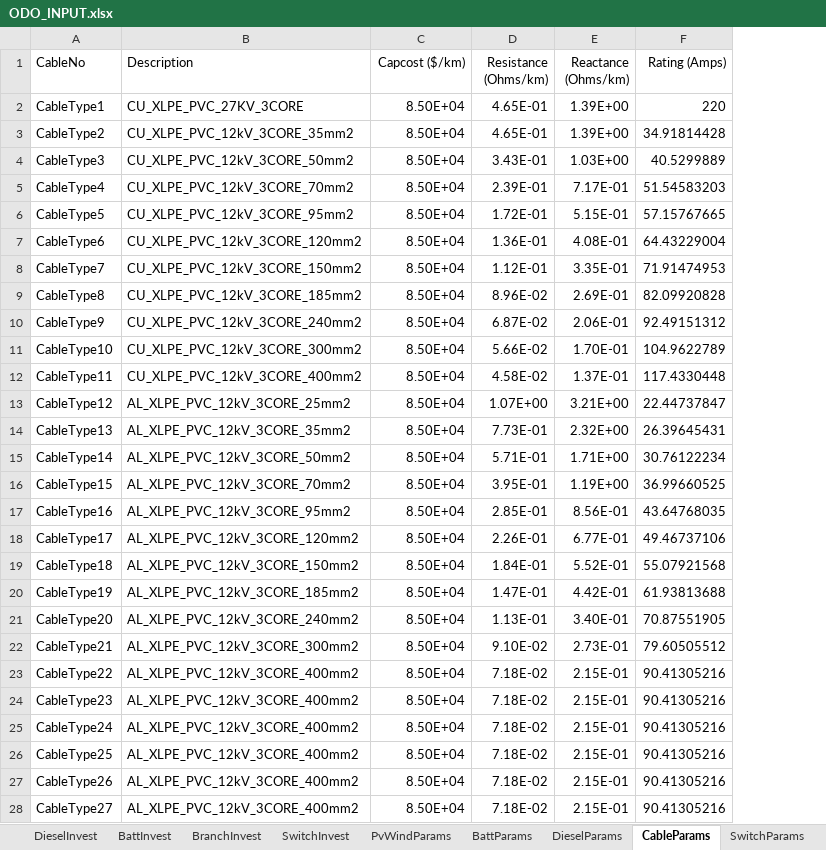
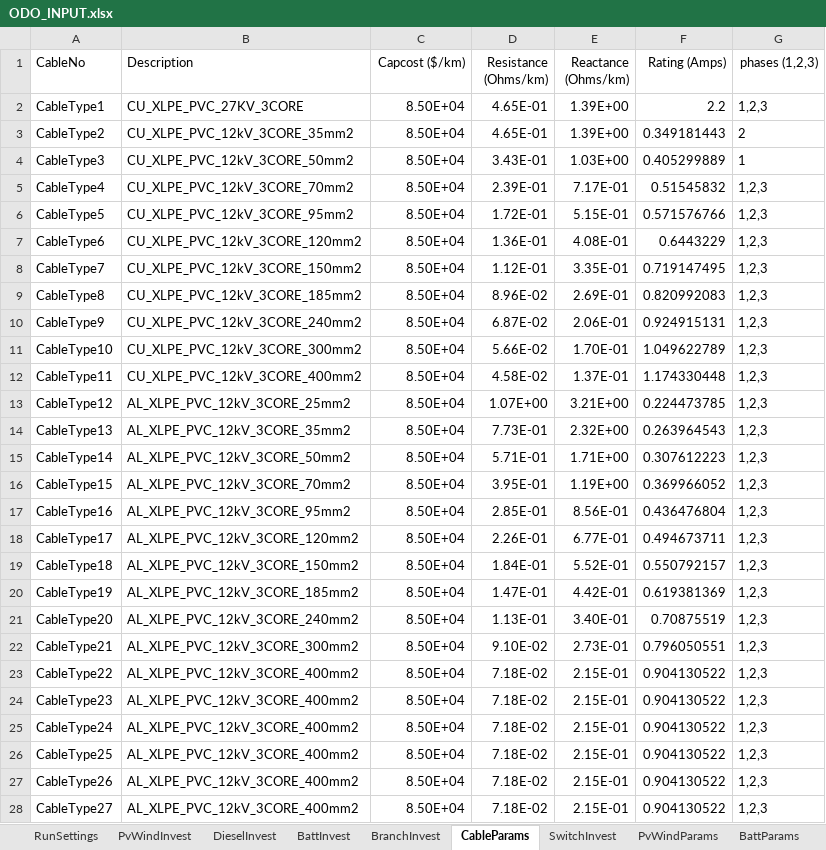
Before and after one commit to lanl-ansi/ODO, an Excel workbook: data_sets/Power/ODO_INPUT.xlsx, sheet CableParams, drawn as a sheet; only a part is shown; values as stored, in another font and other column widths than the file's, no borders; the diff covers the shown part only; the diff names each change by its address in the sheet, - before the commit and + after, or states it on an @@ line.

```diff
--- a/data_sets/Power/ODO_INPUT.xlsx (sheet CableParams)
+++ b/data_sets/Power/ODO_INPUT.xlsx (sheet CableParams)
@@ sheet tab order changed: RunSettings | PvWindInvest | DieselInvest | BattInvest | BranchInvest | CableParams | SwitchInvest | PvWindParams | BattParams @@
+column G (phases (1,2,3)), rows 2-28: 1,2,3 | 2 | 1 | 1,2,3 | 1,2,3 | 1,2,3 | 1,2,3 | 1,2,3 | 1,2,3 | 1,2,3 | 1,2,3 | 1,2,3 | 1,2,3 | 1,2,3 | 1,2,3 | 1,2,3 | 1,2,3 | 1,2,3 | 1,2,3 | 1,2,3 | 1,2,3 | 1,2,3 | 1,2,3 | 1,2,3 | 1,2,3 | 1,2,3 | 1,2,3
-F2 (Rating (Amps)): 220
+F2 (Rating (Amps)): 2.2
-F3 (Rating (Amps)): 34.91814428
+F3 (Rating (Amps)): 0.349181443
-F4 (Rating (Amps)): 40.5299889
+F4 (Rating (Amps)): 0.405299889
-F5 (Rating (Amps)): 51.54583203
+F5 (Rating (Amps)): 0.51545832
-F6 (Rating (Amps)): 57.15767665
+F6 (Rating (Amps)): 0.571576766
-F7 (Rating (Amps)): 64.43229004
+F7 (Rating (Amps)): 0.6443229
-F8 (Rating (Amps)): 71.91474953
+F8 (Rating (Amps)): 0.719147495
-F9 (Rating (Amps)): 82.09920828
+F9 (Rating (Amps)): 0.820992083
-F10 (Rating (Amps)): 92.49151312
+F10 (Rating (Amps)): 0.924915131
-F11 (Rating (Amps)): 104.9622789
+F11 (Rating (Amps)): 1.049622789
-F12 (Rating (Amps)): 117.4330448
+F12 (Rating (Amps)): 1.174330448
-F13 (Rating (Amps)): 22.44737847
+F13 (Rating (Amps)): 0.224473785
-F14 (Rating (Amps)): 26.39645431
+F14 (Rating (Amps)): 0.263964543
-F15 (Rating (Amps)): 30.76122234
+F15 (Rating (Amps)): 0.307612223
-F16 (Rating (Amps)): 36.99660525
+F16 (Rating (Amps)): 0.369966052
-F17 (Rating (Amps)): 43.64768035
+F17 (Rating (Amps)): 0.436476804
-F18 (Rating (Amps)): 49.46737106
+F18 (Rating (Amps)): 0.494673711
-F19 (Rating (Amps)): 55.07921568
+F19 (Rating (Amps)): 0.550792157
-F20 (Rating (Amps)): 61.93813688
+F20 (Rating (Amps)): 0.619381369
-F21 (Rating (Amps)): 70.87551905
+F21 (Rating (Amps)): 0.70875519
-F22 (Rating (Amps)): 79.60505512
+F22 (Rating (Amps)): 0.796050551
-F23:F28 (Rating (Amps)): 90.41305216
+F23:F28 (Rating (Amps)): 0.904130522
```
Also changed, not shown: 3 edited cells elsewhere in this sheet, sheet DieselParams, sheet SwitchParams, 50 other files.
